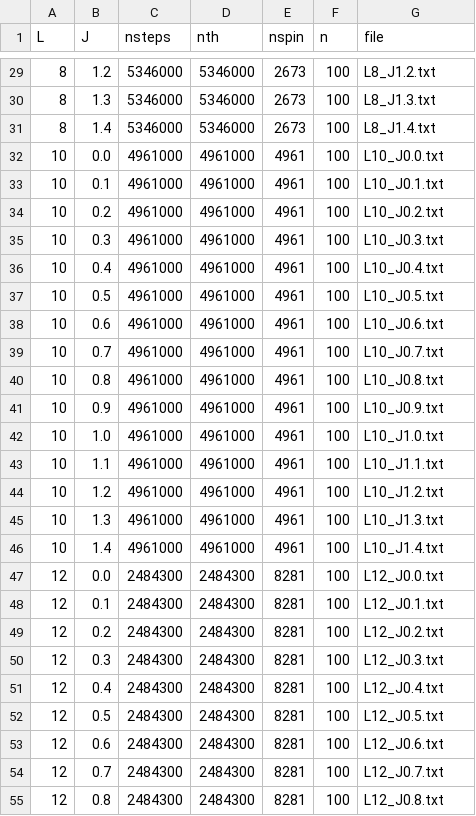
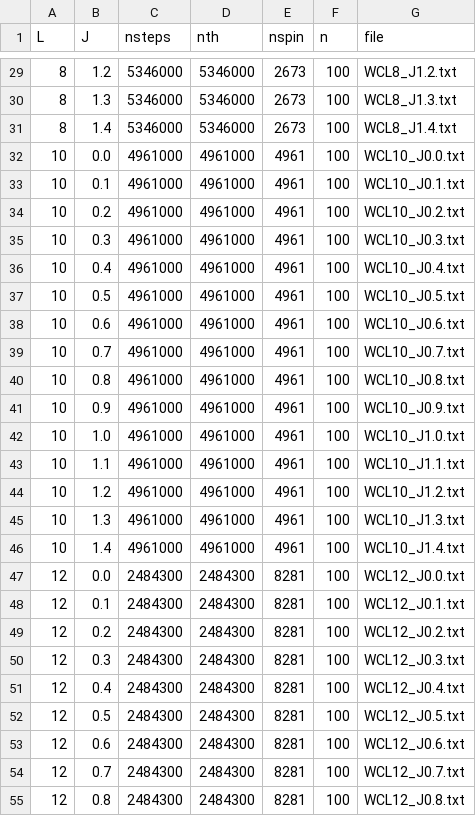
Before and after one commit to Stefaniecalus/O3NLSM-MC, a CSV file: HPC 2.0 stuff/wsvalues.csv, drawn as a sheet; only a part is shown, gaps mark what is left out; the diff covers the shown part only.

```diff
--- a/HPC 2.0 stuff/wsvalues.csv
+++ b/HPC 2.0 stuff/wsvalues.csv
@@ -29,27 +29,27 @@ L,J,nsteps,nth,nspin,n,file
-8,1.2,5346000,5346000,2673,100,L8_J1.2.txt
-8,1.3,5346000,5346000,2673,100,L8_J1.3.txt
-8,1.4,5346000,5346000,2673,100,L8_J1.4.txt
-10,0.0,4961000,4961000,4961,100,L10_J0.0.txt
-10,0.1,4961000,4961000,4961,100,L10_J0.1.txt
-10,0.2,4961000,4961000,4961,100,L10_J0.2.txt
-10,0.3,4961000,4961000,4961,100,L10_J0.3.txt
-10,0.4,4961000,4961000,4961,100,L10_J0.4.txt
-10,0.5,4961000,4961000,4961,100,L10_J0.5.txt
-10,0.6,4961000,4961000,4961,100,L10_J0.6.txt
-10,0.7,4961000,4961000,4961,100,L10_J0.7.txt
-10,0.8,4961000,4961000,4961,100,L10_J0.8.txt
-10,0.9,4961000,4961000,4961,100,L10_J0.9.txt
-10,1.0,4961000,4961000,4961,100,L10_J1.0.txt
-10,1.1,4961000,4961000,4961,100,L10_J1.1.txt
-10,1.2,4961000,4961000,4961,100,L10_J1.2.txt
-10,1.3,4961000,4961000,4961,100,L10_J1.3.txt
-10,1.4,4961000,4961000,4961,100,L10_J1.4.txt
-12,0.0,2484300,2484300,8281,100,L12_J0.0.txt
-12,0.1,2484300,2484300,8281,100,L12_J0.1.txt
-12,0.2,2484300,2484300,8281,100,L12_J0.2.txt
-12,0.3,2484300,2484300,8281,100,L12_J0.3.txt
-12,0.4,2484300,2484300,8281,100,L12_J0.4.txt
-12,0.5,2484300,2484300,8281,100,L12_J0.5.txt
-12,0.6,2484300,2484300,8281,100,L12_J0.6.txt
-12,0.7,2484300,2484300,8281,100,L12_J0.7.txt
-12,0.8,2484300,2484300,8281,100,L12_J0.8.txt
+8,1.2,5346000,5346000,2673,100,WCL8_J1.2.txt
+8,1.3,5346000,5346000,2673,100,WCL8_J1.3.txt
+8,1.4,5346000,5346000,2673,100,WCL8_J1.4.txt
+10,0.0,4961000,4961000,4961,100,WCL10_J0.0.txt
+10,0.1,4961000,4961000,4961,100,WCL10_J0.1.txt
+10,0.2,4961000,4961000,4961,100,WCL10_J0.2.txt
+10,0.3,4961000,4961000,4961,100,WCL10_J0.3.txt
+10,0.4,4961000,4961000,4961,100,WCL10_J0.4.txt
+10,0.5,4961000,4961000,4961,100,WCL10_J0.5.txt
+10,0.6,4961000,4961000,4961,100,WCL10_J0.6.txt
+10,0.7,4961000,4961000,4961,100,WCL10_J0.7.txt
+10,0.8,4961000,4961000,4961,100,WCL10_J0.8.txt
+10,0.9,4961000,4961000,4961,100,WCL10_J0.9.txt
+10,1.0,4961000,4961000,4961,100,WCL10_J1.0.txt
+10,1.1,4961000,4961000,4961,100,WCL10_J1.1.txt
+10,1.2,4961000,4961000,4961,100,WCL10_J1.2.txt
+10,1.3,4961000,4961000,4961,100,WCL10_J1.3.txt
+10,1.4,4961000,4961000,4961,100,WCL10_J1.4.txt
+12,0.0,2484300,2484300,8281,100,WCL12_J0.0.txt
+12,0.1,2484300,2484300,8281,100,WCL12_J0.1.txt
+12,0.2,2484300,2484300,8281,100,WCL12_J0.2.txt
+12,0.3,2484300,2484300,8281,100,WCL12_J0.3.txt
+12,0.4,2484300,2484300,8281,100,WCL12_J0.4.txt
+12,0.5,2484300,2484300,8281,100,WCL12_J0.5.txt
+12,0.6,2484300,2484300,8281,100,WCL12_J0.6.txt
+12,0.7,2484300,2484300,8281,100,WCL12_J0.7.txt
+12,0.8,2484300,2484300,8281,100,WCL12_J0.8.txt
```
Also changed, not shown: 63 edited cells elsewhere in this file, 2 other files.
